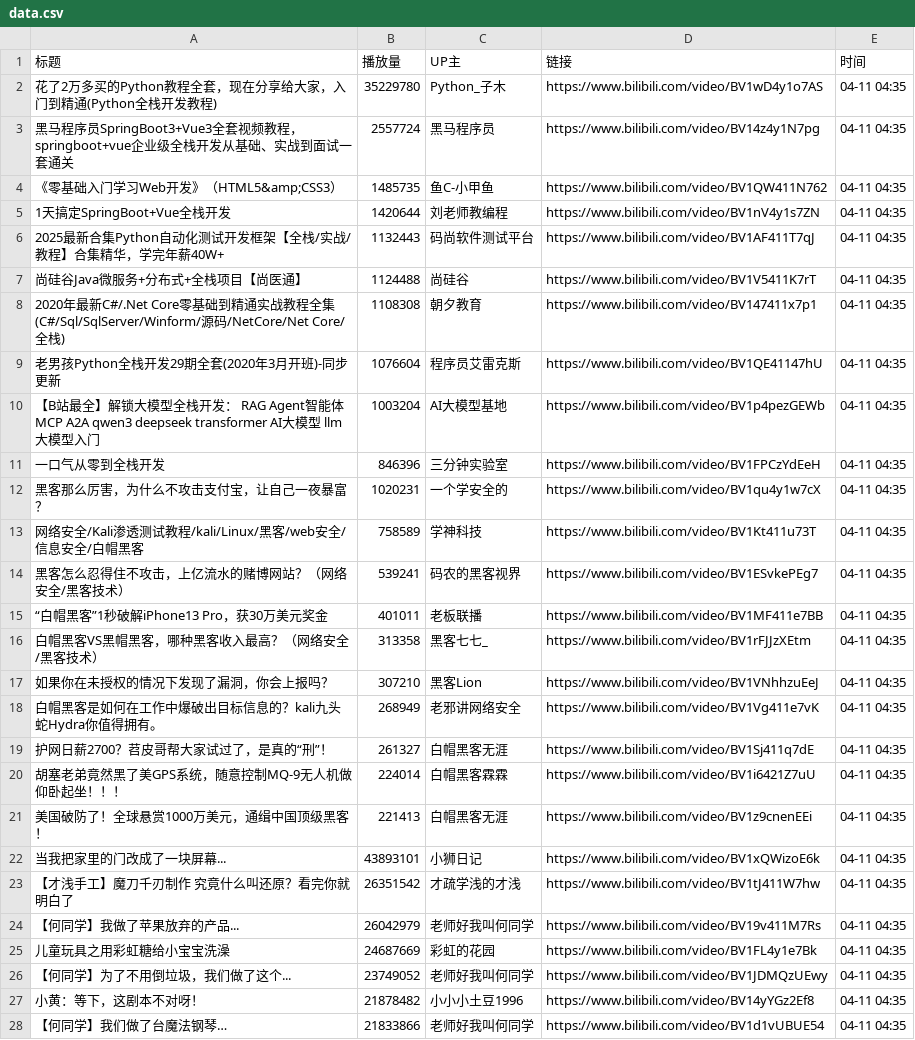
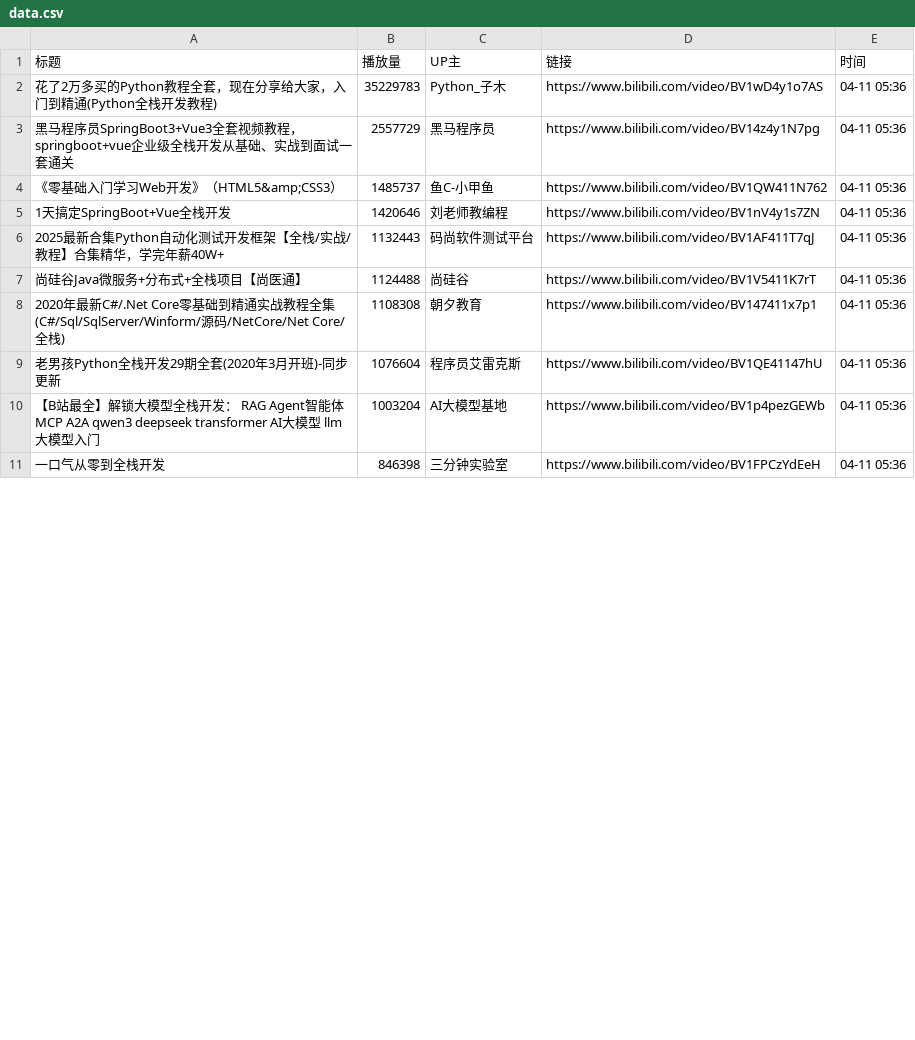
Before and after one commit to Jim119p/Quan-Zhan, a CSV file: data.csv, drawn as a sheet; only a part is shown; the diff covers the shown part only.

```diff
--- a/data.csv
+++ b/data.csv
@@ -1,28 +1,11 @@
 标题,播放量,UP主,链接,时间
-花了2万多买的Python教程全套，现在分享给大家，入门到精通(Python全栈开发教程),35229780,Python_子木,https://www.bilibili.com/video/BV1wD4y1o7AS,04-11 04:35
-黑马程序员SpringBoot3+Vue3全套视频教程，springboot+vue企业级全栈开发从基础、实战到面试一套通关,2557724,黑马程序员,https://www.bilibili.com/video/BV14z4y1N7pg,04-11 04:35
-《零基础入门学习Web开发》（HTML5&amp;CSS3）,1485735,鱼C-小甲鱼,https://www.bilibili.com/video/BV1QW411N762,04-11 04:35
-1天搞定SpringBoot+Vue全栈开发,1420644,刘老师教编程,https://www.bilibili.com/video/BV1nV4y1s7ZN,04-11 04:35
-2025最新合集Python自动化测试开发框架【全栈/实战/教程】合集精华，学完年薪40W+,1132443,码尚软件测试平台,https://www.bilibili.com/video/BV1AF411T7qJ,04-11 04:35
-尚硅谷Java微服务+分布式+全栈项目【尚医通】,1124488,尚硅谷,https://www.bilibili.com/video/BV1V5411K7rT,04-11 04:35
-2020年最新C#/.Net Core零基础到精通实战教程全集(C#/Sql/SqlServer/Winform/源码/NetCore/Net Core/全栈),1108308,朝夕教育,https://www.bilibili.com/video/BV147411x7p1,04-11 04:35
-老男孩Python全栈开发29期全套(2020年3月开班)-同步更新,1076604,程序员艾雷克斯,https://www.bilibili.com/video/BV1QE41147hU,04-11 04:35
-【B站最全】解锁大模型全栈开发： RAG  Agent智能体 MCP A2A qwen3 deepseek transformer AI大模型 llm大模型入门,1003204,AI大模型基地,https://www.bilibili.com/video/BV1p4pezGEWb,04-11 04:35
-一口气从零到全栈开发,846396,三分钟实验室,https://www.bilibili.com/video/BV1FPCzYdEeH,04-11 04:35
-黑客那么厉害，为什么不攻击支付宝，让自己一夜暴富？,1020231,一个学安全的,https://www.bilibili.com/video/BV1qu4y1w7cX,04-11 04:35
-网络安全/Kali渗透测试教程/kali/Linux/黑客/web安全/信息安全/白帽黑客,758589,学神科技,https://www.bilibili.com/video/BV1Kt411u73T,04-11 04:35
-黑客怎么忍得住不攻击，上亿流水的赌博网站？（网络安全/黑客技术）,539241,码农的黑客视界,https://www.bilibili.com/video/BV1ESvkePEg7,04-11 04:35
-“白帽黑客”1秒破解iPhone13 Pro，获30万美元奖金,401011,老板联播,https://www.bilibili.com/video/BV1MF411e7BB,04-11 04:35
-白帽黑客VS黑帽黑客，哪种黑客收入最高？（网络安全/黑客技术）,313358,黑客七七_,https://www.bilibili.com/video/BV1rFJJzXEtm,04-11 04:35
-如果你在未授权的情况下发现了漏洞，你会上报吗？,307210,黑客Lion,https://www.bilibili.com/video/BV1VNhhzuEeJ,04-11 04:35
-白帽黑客是如何在工作中爆破出目标信息的？kali九头蛇Hydra你值得拥有。,268949,老邪讲网络安全,https://www.bilibili.com/video/BV1Vg411e7vK,04-11 04:35
-护网日薪2700？苕皮哥帮大家试过了，是真的“刑”！,261327,白帽黑客无涯,https://www.bilibili.com/video/BV1Sj411q7dE,04-11 04:35
-胡塞老弟竟然黑了美GPS系统，随意控制MQ-9无人机做仰卧起坐！！！,224014,白帽黑客霖霖,https://www.bilibili.com/video/BV1i6421Z7uU,04-11 04:35
-美国破防了！全球悬赏1000万美元，通缉中国顶级黑客！,221413,白帽黑客无涯,https://www.bilibili.com/video/BV1z9cnenEEi,04-11 04:35
-当我把家里的门改成了一块屏幕...,43893101,小狮日记,https://www.bilibili.com/video/BV1xQWizoE6k,04-11 04:35
-【才浅手工】魔刀千刃制作 究竟什么叫还原？看完你就明白了,26351542,才疏学浅的才浅,https://www.bilibili.com/video/BV1tJ411W7hw,04-11 04:35
-【何同学】我做了苹果放弃的产品...,26042979,老师好我叫何同学,https://www.bilibili.com/video/BV19v411M7Rs,04-11 04:35
-儿童玩具之用彩虹糖给小宝宝洗澡,24687669,彩虹的花园,https://www.bilibili.com/video/BV1FL4y1e7Bk,04-11 04:35
-【何同学】为了不用倒垃圾，我们做了这个...,23749052,老师好我叫何同学,https://www.bilibili.com/video/BV1JDMQzUEwy,04-11 04:35
-小黄：等下，这剧本不对呀！,21878482,小小小土豆1996,https://www.bilibili.com/video/BV14yYGz2Ef8,04-11 04:35
-【何同学】我们做了台魔法钢琴…,21833866,老师好我叫何同学,https://www.bilibili.com/video/BV1d1vUBUE54,04-11 04:35
+花了2万多买的Python教程全套，现在分享给大家，入门到精通(Python全栈开发教程),35229783,Python_子木,https://www.bilibili.com/video/BV1wD4y1o7AS,04-11 05:36
+黑马程序员SpringBoot3+Vue3全套视频教程，springboot+vue企业级全栈开发从基础、实战到面试一套通关,2557729,黑马程序员,https://www.bilibili.com/video/BV14z4y1N7pg,04-11 05:36
+《零基础入门学习Web开发》（HTML5&amp;CSS3）,1485737,鱼C-小甲鱼,https://www.bilibili.com/video/BV1QW411N762,04-11 05:36
+1天搞定SpringBoot+Vue全栈开发,1420646,刘老师教编程,https://www.bilibili.com/video/BV1nV4y1s7ZN,04-11 05:36
+2025最新合集Python自动化测试开发框架【全栈/实战/教程】合集精华，学完年薪40W+,1132443,码尚软件测试平台,https://www.bilibili.com/video/BV1AF411T7qJ,04-11 05:36
+尚硅谷Java微服务+分布式+全栈项目【尚医通】,1124488,尚硅谷,https://www.bilibili.com/video/BV1V5411K7rT,04-11 05:36
+2020年最新C#/.Net Core零基础到精通实战教程全集(C#/Sql/SqlServer/Winform/源码/NetCore/Net Core/全栈),1108308,朝夕教育,https://www.bilibili.com/video/BV147411x7p1,04-11 05:36
+老男孩Python全栈开发29期全套(2020年3月开班)-同步更新,1076604,程序员艾雷克斯,https://www.bilibili.com/video/BV1QE41147hU,04-11 05:36
+【B站最全】解锁大模型全栈开发： RAG  Agent智能体 MCP A2A qwen3 deepseek transformer AI大模型 llm大模型入门,1003204,AI大模型基地,https://www.bilibili.com/video/BV1p4pezGEWb,04-11 05:36
+一口气从零到全栈开发,846398,三分钟实验室,https://www.bilibili.com/video/BV1FPCzYdEeH,04-11 05:36
```
Also changed, not shown: 10 added rows and 3 removed rows elsewhere in this file, 1 other file.
